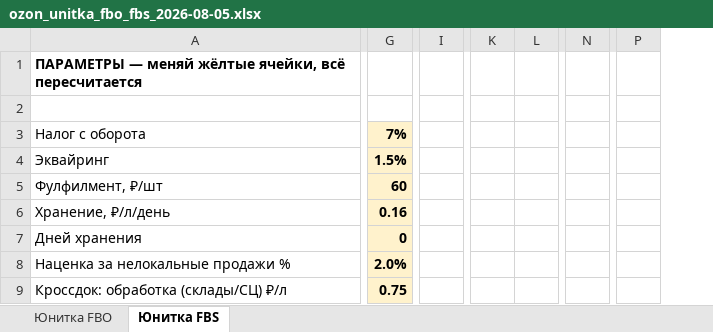
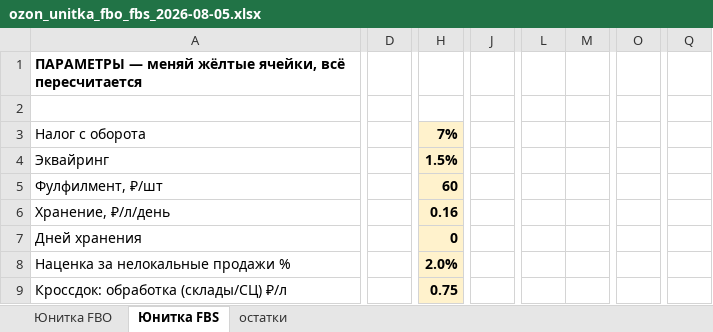
Before and after one commit to User26-2026/K-beauty-New, an Excel workbook: outputs/ozon/ozon_unitka_fbo_fbs_2026-08-05.xlsx, sheet Юнитка FBS, drawn as a sheet; only a part is shown, gaps mark what is left out; values as stored, in another font and other column widths than the file's, no borders; removed rows and columns are numbered as before the commit, all else as after; the diff covers the shown part only; the diff names each change by its address in the sheet, - before the commit and + after, or states it on an @@ line.

```diff
--- a/outputs/ozon/ozon_unitka_fbo_fbs_2026-08-05.xlsx (sheet Юнитка FBS)
+++ b/outputs/ozon/ozon_unitka_fbo_fbs_2026-08-05.xlsx (sheet Юнитка FBS)
+sheet tab: остатки
+column D, empty
-column G, rows 3-9: 7% | 1.5% | 60 | 0.16 | 0 | 2.0% | 0.75
+column H, rows 3-9: 7% | 1.5% | 60 | 0.16 | 0 | 2.0% | 0.75
-column I, empty
+column J, empty
-column K, empty
-column L, empty
+column L, empty
+column M, empty
-column N, empty
+column O, empty
-column P, empty
+column Q, empty
```
Also changed, not shown: 16 added columns and 16 removed columns elsewhere in this sheet, sheet Юнитка FBO.
